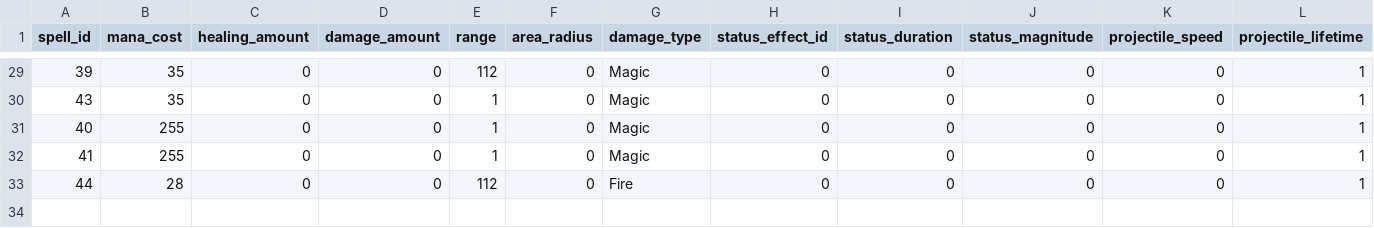
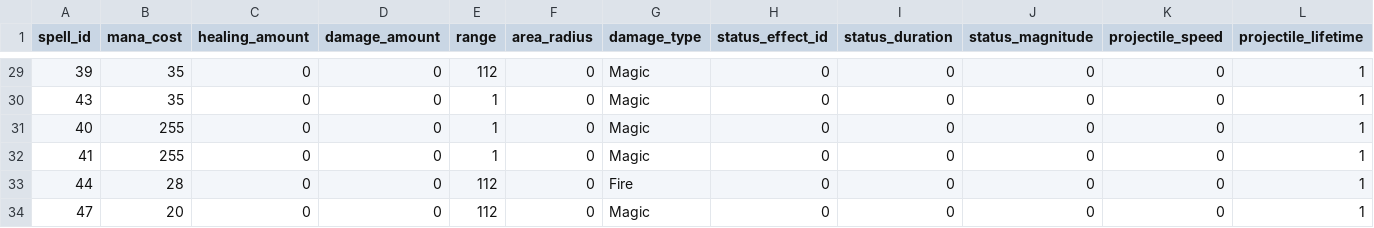
Before and after one commit to efedo/Godevilution, a TSV file: server/content/base/spells.tsv, drawn as a sheet; only a part is shown, gaps mark what is left out; rows hold the shown columns only; the diff names each change by its address in the sheet, - before the commit and + after, or states it on an @@ line.

```diff
--- a/server/content/base/spells.tsv
+++ b/server/content/base/spells.tsv
+row 34: 47 | 20 | 0 | 0 | 112 | 0 | Magic | 0 | 0 | 0 | 0 | 1
```
Also changed, not shown: server/content/base/content_ids.tsv, 8 other files.
